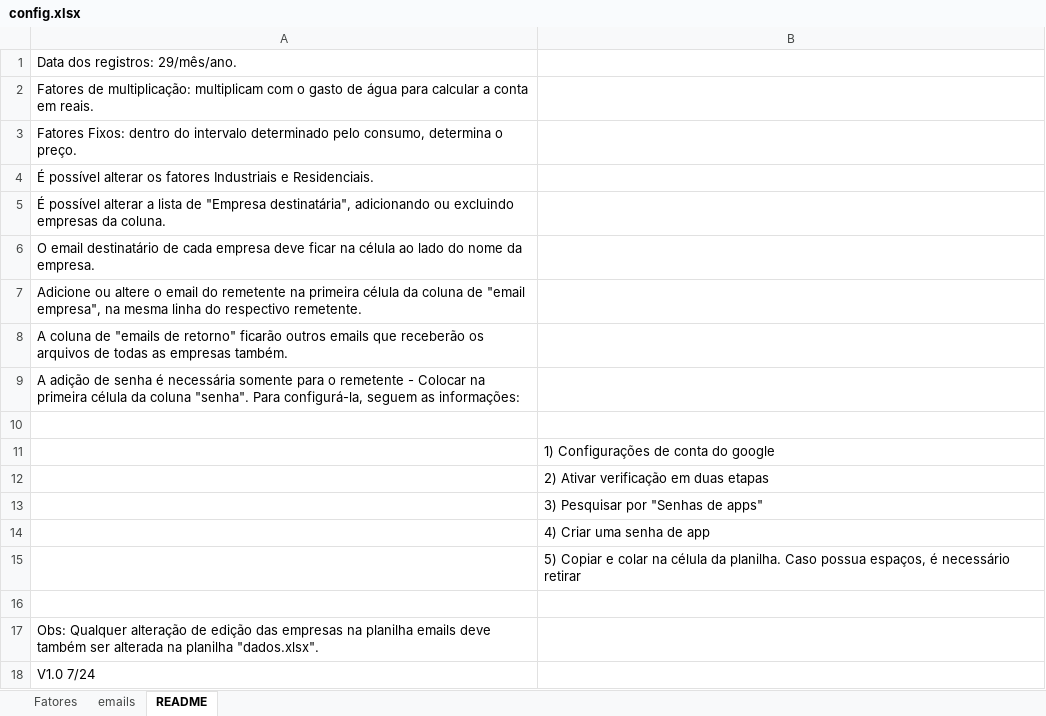
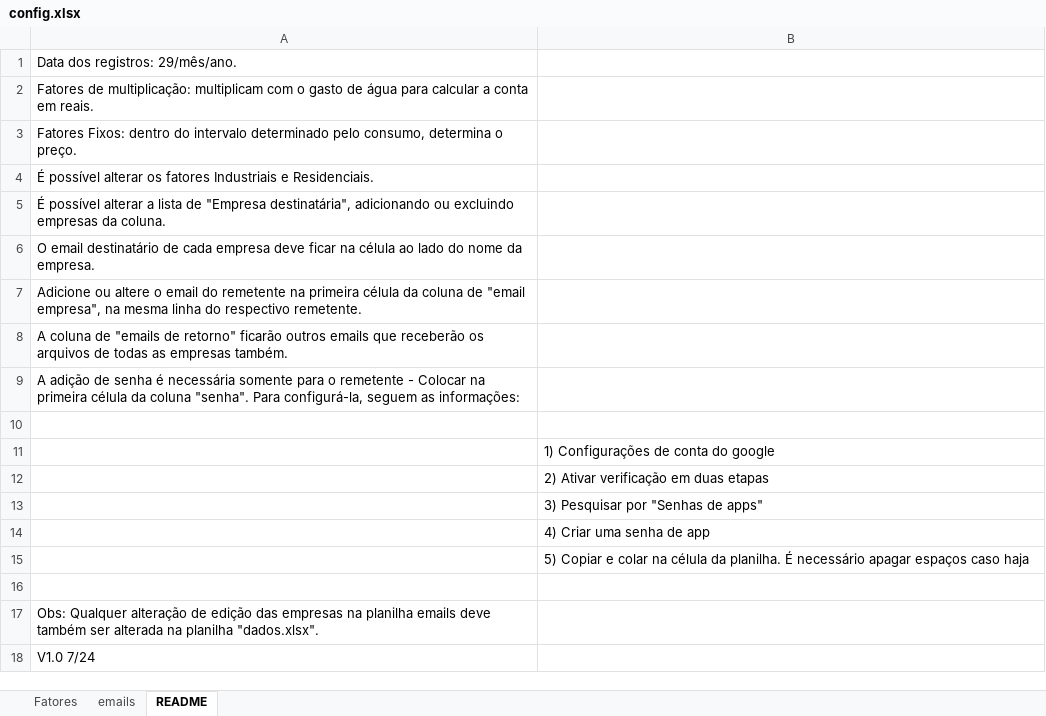
Before and after one commit to ggsv06/Condominio, an Excel workbook: config.xlsx, sheet README, drawn as a sheet; values as stored, in another font and other column widths than the file's, no borders; the diff names each change by its address in the sheet, - before the commit and + after, or states it on an @@ line.

```diff
--- a/config.xlsx (sheet README)
+++ b/config.xlsx (sheet README)
-B15: …da planilha. Caso possua espaços, é necessário retirar
+B15: …da planilha. É necessário apagar espaços caso haja
```
Also changed, not shown: Tabela 2024.xlsx, 7 other files.
